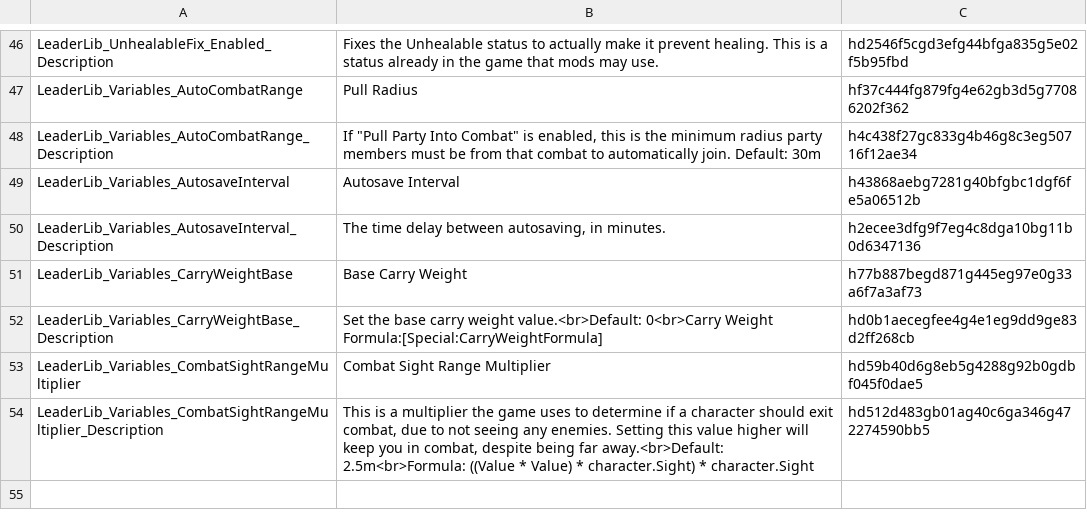
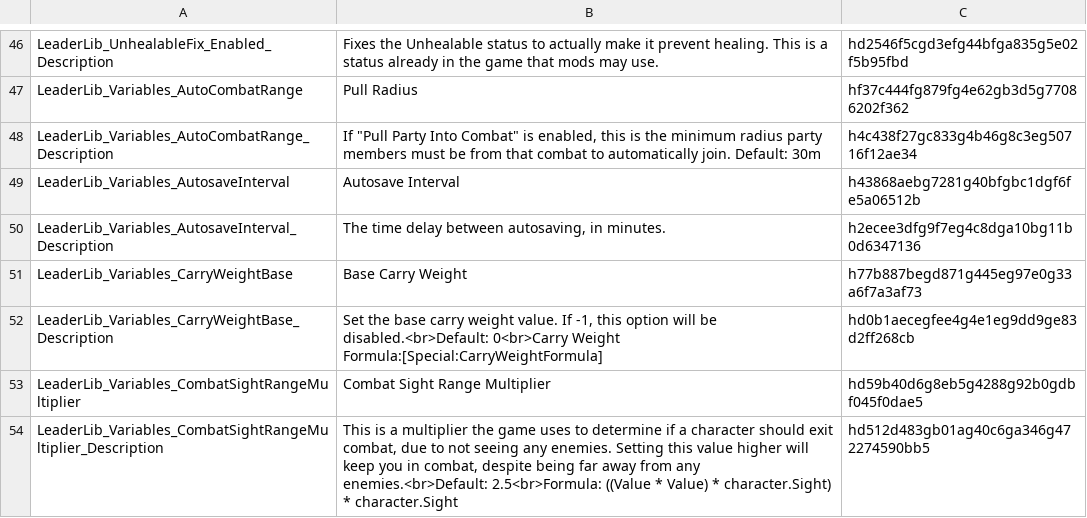
Before and after one commit to LaughingLeader-DOS2-Mods/LeaderLib, a TSV file: LocalKeys/LeaderLib_GlobalSettings.tsv, drawn as a sheet; only a part is shown, gaps mark what is left out.

Commit message:
Update changelog, let CarryWeightBase be -1 to disable it

```diff
--- a/LocalKeys/LeaderLib_GlobalSettings.tsv
+++ b/LocalKeys/LeaderLib_GlobalSettings.tsv
@@ -51,4 +51,4 @@ LeaderLib_Variables_AutosaveInterval_Description	The time delay between autosavi
 LeaderLib_Variables_CarryWeightBase	Base Carry Weight	h77b887begd871g445eg97e0g33a6f7a3af73
-LeaderLib_Variables_CarryWeightBase_Description	Set the base carry weight value.<br>Default: 0<br>Carry Weight Formula:[Special:CarryWeightFormula]	hd0b1aecegfee4g4e1eg9dd9ge83d2ff268cb
+LeaderLib_Variables_CarryWeightBase_Description	Set the base carry weight value. If -1, this option will be disabled.<br>Default: 0<br>Carry Weight Formula:[Special:CarryWeightFormula]	hd0b1aecegfee4g4e1eg9dd9ge83d2ff268cb
 LeaderLib_Variables_CombatSightRangeMultiplier	Combat Sight Range Multiplier	hd59b40d6g8eb5g4288g92b0gdbf045f0dae5
-LeaderLib_Variables_CombatSightRangeMultiplier_Description	This is a multiplier the game uses to determine if a character should exit combat, due to not seeing any enemies. Setting this value higher will keep you in combat, despite being far away.<br>Default: 2.5m<br>Formula: ((Value * Value) * character.Sight) * character.Sight	hd512d483gb01ag40c6ga346g472274590bb5
+LeaderLib_Variables_CombatSightRangeMultiplier_Description	This is a multiplier the game uses to determine if a character should exit combat, due to not seeing any enemies. Setting this value higher will keep you in combat, despite being far away from any enemies.<br>Default: 2.5<br>Formula: ((Value * Value) * character.Sight) * character.Sight	hd512d483gb01ag40c6ga346g472274590bb5
```
Also changed, not shown: 3 other files.
